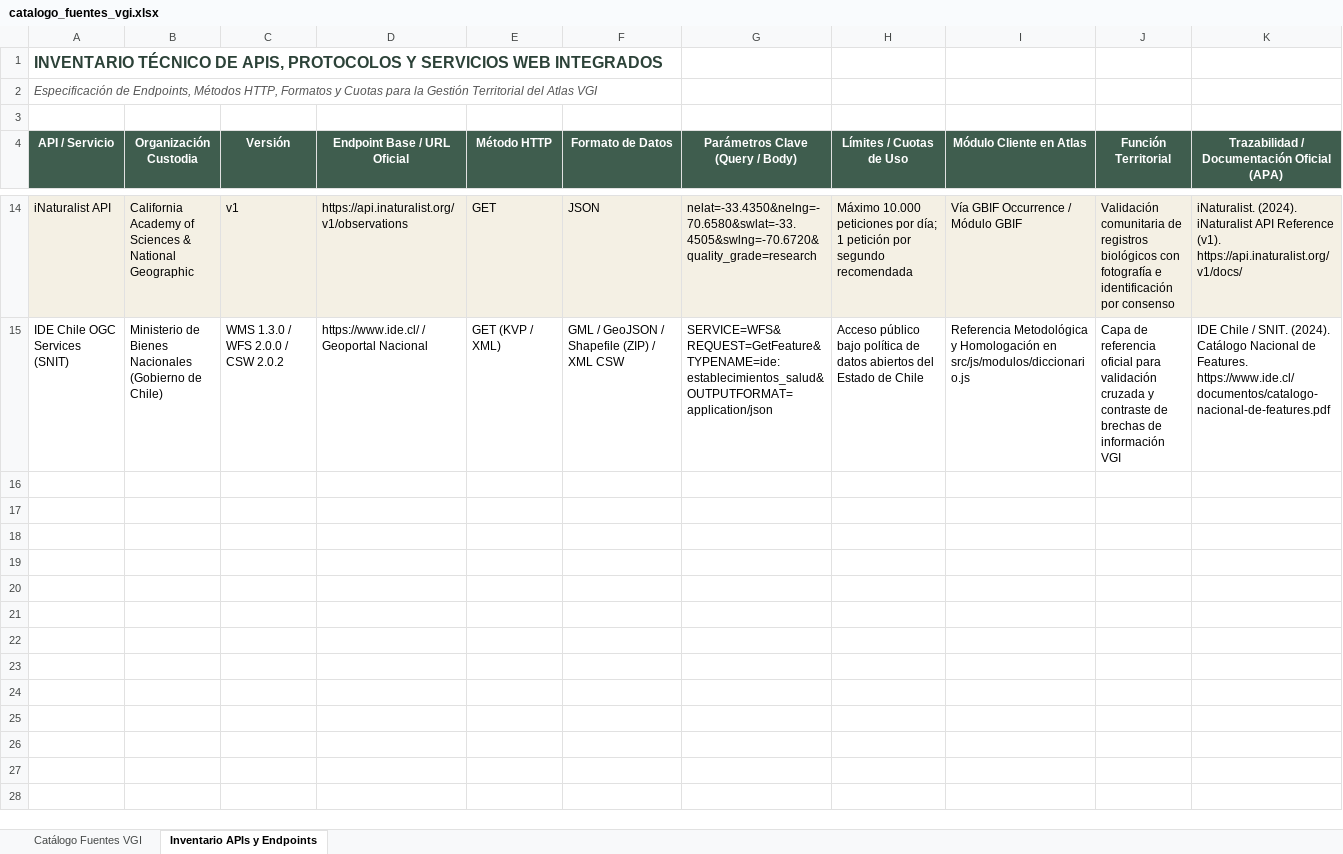
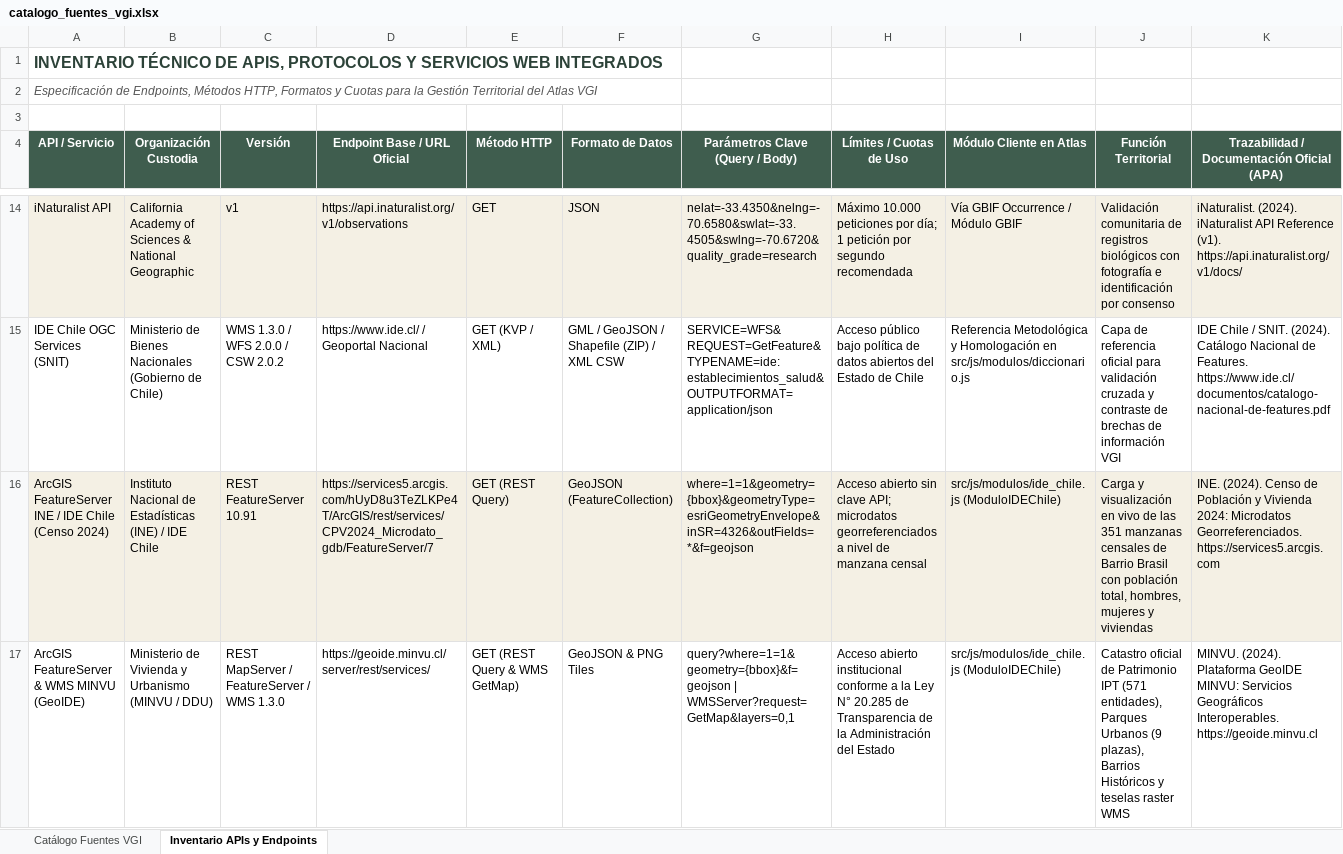
Before and after one commit to GEOJOTA/atlas_vgi_territorial, an Excel workbook: docs/catalogo_fuentes_vgi.xlsx, sheet Inventario APIs y Endpoints, drawn as a sheet; only a part is shown, gaps mark what is left out; values as stored, in another font and other column widths than the file's, no borders; the diff covers the shown part only; the diff names each change by its address in the sheet, - before the commit and + after, or states it on an @@ line.

Commit message:
feat: Integrar y descargar masivamente 14 capas oficiales de IDE Chile, Geoportal y MINVU con soporte de exportación consolidada

```diff
--- a/docs/catalogo_fuentes_vgi.xlsx (sheet Inventario APIs y Endpoints)
+++ b/docs/catalogo_fuentes_vgi.xlsx (sheet Inventario APIs y Endpoints)
+row 16: ArcGIS FeatureServer INE / IDE Chile (Censo 2024) | Instituto Nacional de Estadísticas (INE) / IDE Chile | REST FeatureServer 10.91 | https://services5.arcgis.com/hUyD8u3TeZLKPe4T/ArcGIS/rest/services/CPV2024_Microdato_gdb/FeatureServer/7 | GET (REST Query) | GeoJSON (FeatureCollection) | where=1=1&geometry={bbox}&geometryType=esriGeometryEnvelope&inSR=4326&outFields=*&f=geojson | Acceso abierto sin clave API; microdatos georreferenciados a nivel de manzana censal | src/js/modulos/ide_chile.js (ModuloIDEChile) | Carga y visualización en vivo de las 351 manzanas censales de Barrio Brasil con población total, hombres, mujeres y viviendas | INE. (2024). Censo de Población y Vivienda 2024: Microdatos Georreferenciados. https://services5.arcgis.com
+row 17: ArcGIS FeatureServer & WMS MINVU (GeoIDE) | Ministerio de Vivienda y Urbanismo (MINVU / DDU) | REST MapServer / FeatureServer / WMS 1.3.0 | https://geoide.minvu.cl/server/rest/services/ | GET (REST Query & WMS GetMap) | GeoJSON & PNG Tiles | query?where=1=1&geometry={bbox}&f=geojson | WMSServer?request=GetMap&layers=0,1 | Acceso abierto institucional conforme a la Ley N° 20.285 de Transparencia de la Administración del Estado | src/js/modulos/ide_chile.js (ModuloIDEChile) | Catastro oficial de Patrimonio IPT (571 entidades), Parques Urbanos (9 plazas), Barrios Históricos y teselas raster WMS | MINVU. (2024). Plataforma GeoIDE MINVU: Servicios Geográficos Interoperables. https://geoide.minvu.cl
```
Also changed, not shown: 2 added rows elsewhere in this sheet, docs/categorias_tematicas_osm.xlsx, docs/perfil_metadatos_vgi.xlsx, 17 other files.
